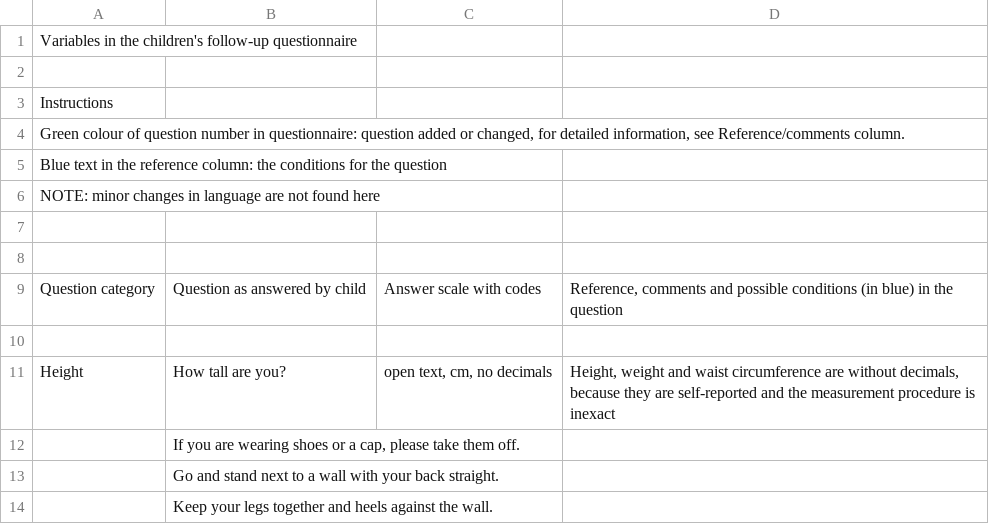
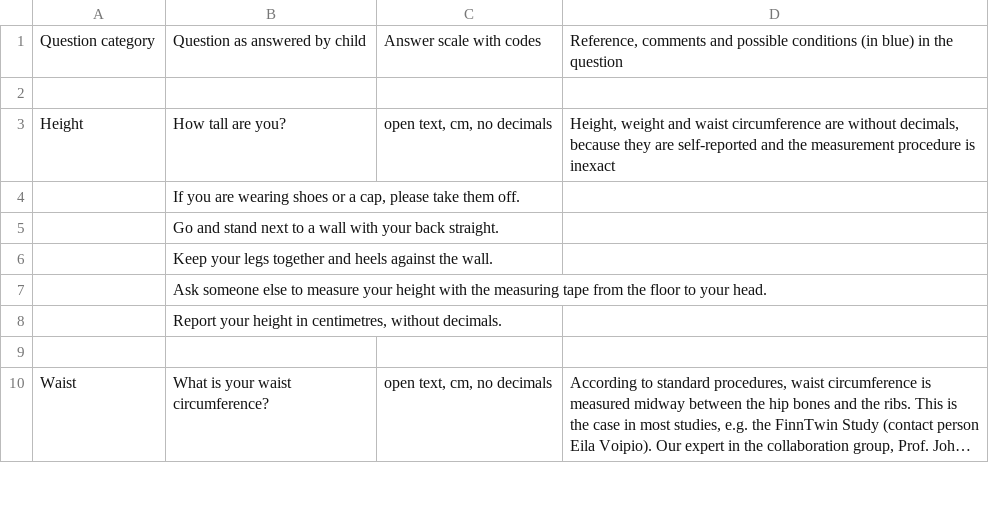
Before and after one commit to Fin-HIT/Cohort-codebooks, a CSV file: Followup_1_Codebook_Children.csv, drawn as a sheet; only a part is shown; the shorter side is filled out with more unchanged rows; long unchanged cells end in …; the diff names each change by its address in the sheet, - before the commit and + after, or states it on an @@ line.

```diff
--- a/Followup_1_Codebook_Children.csv
+++ b/Followup_1_Codebook_Children.csv
-row 1: Variables in the children's follow-up questionnaire
-row 2: (empty)
-row 3: Instructions
-row 4: Green colour of question number in questionnaire: question added or changed, for detailed information, see Reference/comments column.
-row 5: Blue text in the reference column: the conditions for the question
-row 6: NOTE: minor changes in language are not found here
-row 7: (empty)
-row 8: (empty)
```
Also changed, not shown: Followup_1_Codebook_Guardian.csv, Followup_2_Codebook_Finnish.csv, 4 other files.
